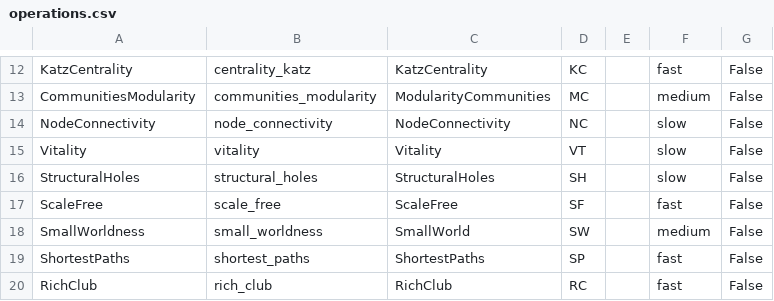
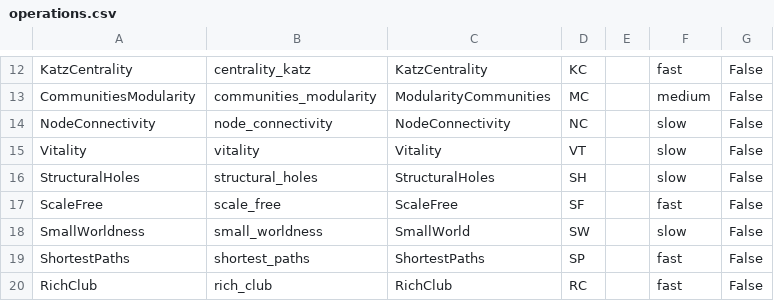
Before and after one commit to barahona-research-group/hcga, a CSV file: hcga/Operations/operations.csv, drawn as a sheet; only a part is shown, gaps mark what is left out.

```diff
--- a/hcga/Operations/operations.csv
+++ b/hcga/Operations/operations.csv
@@ -17,3 +17,3 @@ StructuralHoles,structural_holes,StructuralHoles,SH,,slow,False
 ScaleFree,scale_free,ScaleFree,SF,,fast,False
-SmallWorldness,small_worldness,SmallWorld,SW,,medium,False
+SmallWorldness,small_worldness,SmallWorld,SW,,slow,False
 ShortestPaths,shortest_paths,ShortestPaths,SP,,fast,False
```
Also changed, not shown: 6 other files.
